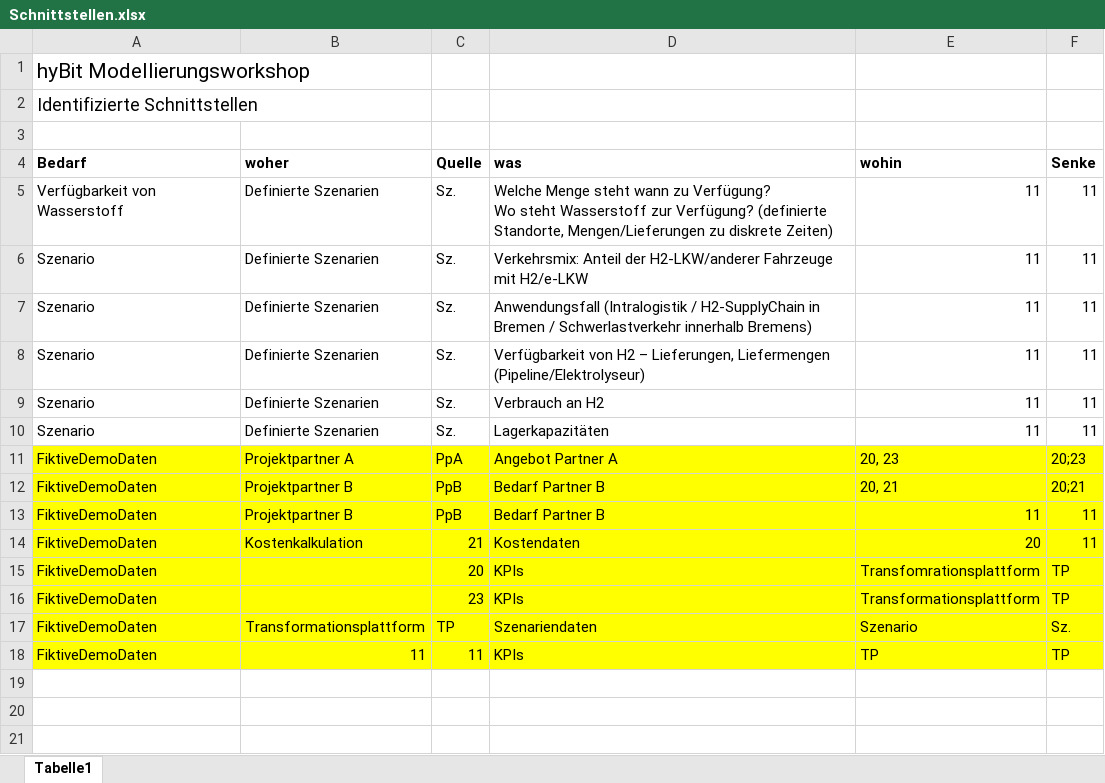
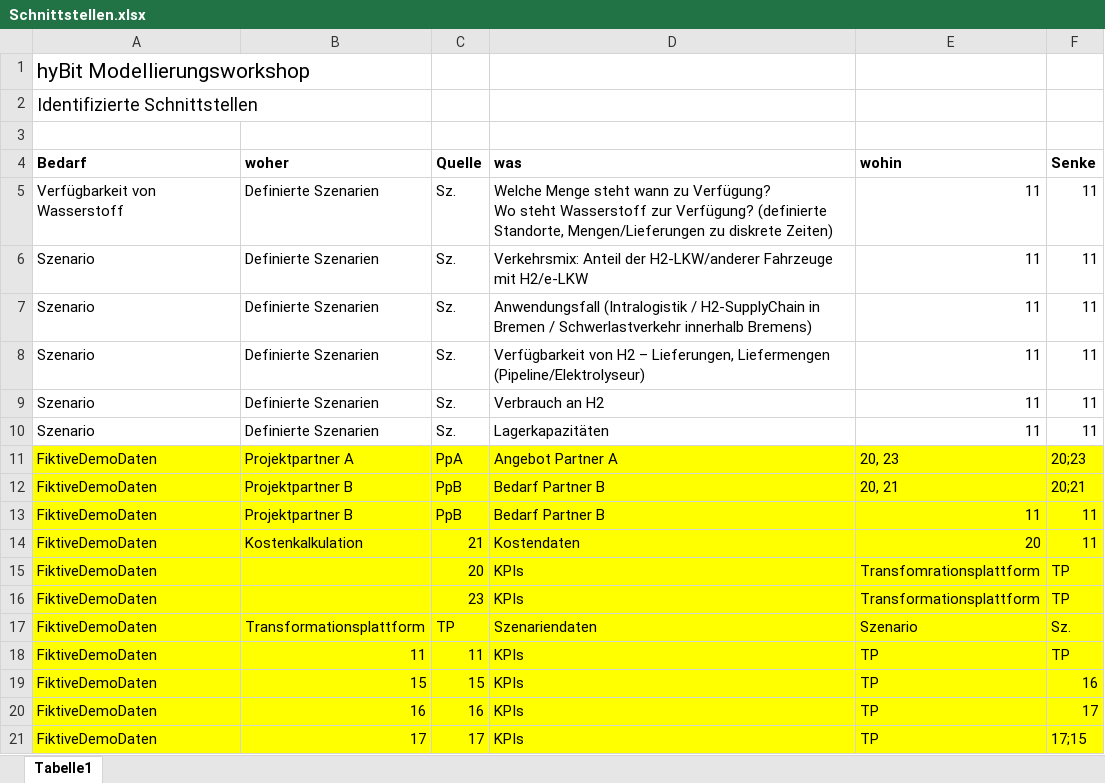
Before and after one commit to ebroda/-modeling-graph, an Excel workbook: Schnittstellen.xlsx, sheet Tabelle1, drawn as a sheet; values as stored, in another font and other column widths than the file's, no borders; the diff names each change by its address in the sheet, - before the commit and + after, or states it on an @@ line.

```diff
--- a/Schnittstellen.xlsx (sheet Tabelle1)
+++ b/Schnittstellen.xlsx (sheet Tabelle1)
+row 19: FiktiveDemoDaten | 15 | 15 | KPIs | TP | 16
+row 20: FiktiveDemoDaten | 16 | 16 | KPIs | TP | 17
+row 21: FiktiveDemoDaten | 17 | 17 | KPIs | TP | 17;15
```
Also changed, not shown: 1 other file.
